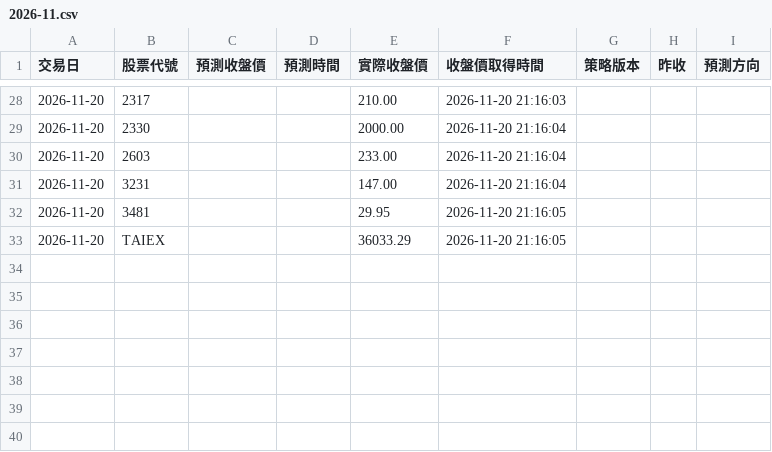
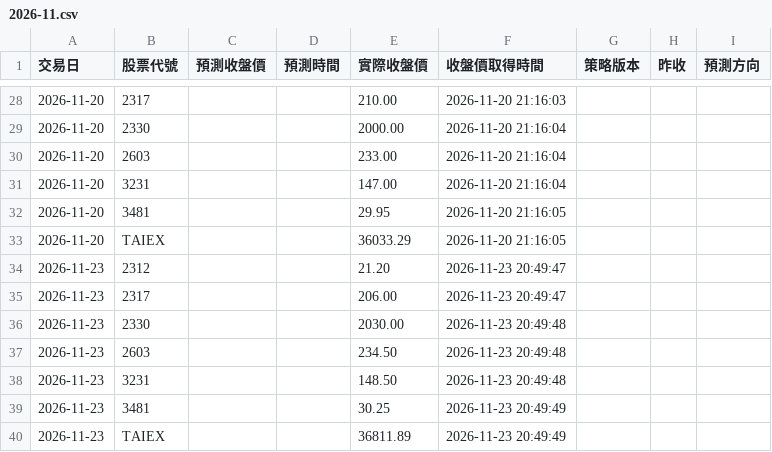
Before and after one commit to iankingh/tw-stock-strategy-lab, a CSV file: data/daily-price-tracking/2026-11.csv, drawn as a sheet; only a part is shown, gaps mark what is left out; the diff names each change by its address in the sheet, - before the commit and + after, or states it on an @@ line.

```diff
--- a/data/daily-price-tracking/2026-11.csv
+++ b/data/daily-price-tracking/2026-11.csv
+row 34: 2026-11-23 | 2312 |  |  | 21.20 | 2026-11-23 20:49:47
+row 35: 2026-11-23 | 2317 |  |  | 206.00 | 2026-11-23 20:49:47
+row 36: 2026-11-23 | 2330 |  |  | 2030.00 | 2026-11-23 20:49:48
+row 37: 2026-11-23 | 2603 |  |  | 234.50 | 2026-11-23 20:49:48
+row 38: 2026-11-23 | 3231 |  |  | 148.50 | 2026-11-23 20:49:48
+row 39: 2026-11-23 | 3481 |  |  | 30.25 | 2026-11-23 20:49:49
+row 40: 2026-11-23 | TAIEX |  |  | 36811.89 | 2026-11-23 20:49:49
```
Also changed, not shown: 1 other file.
